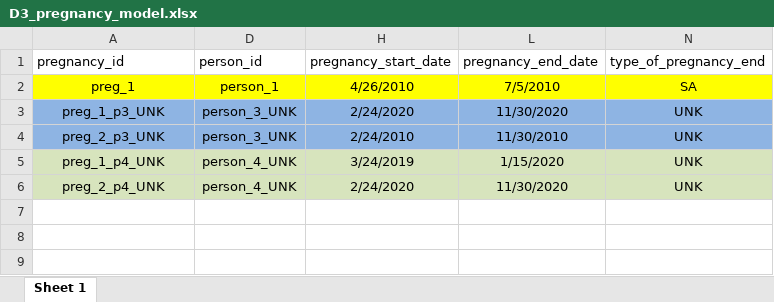
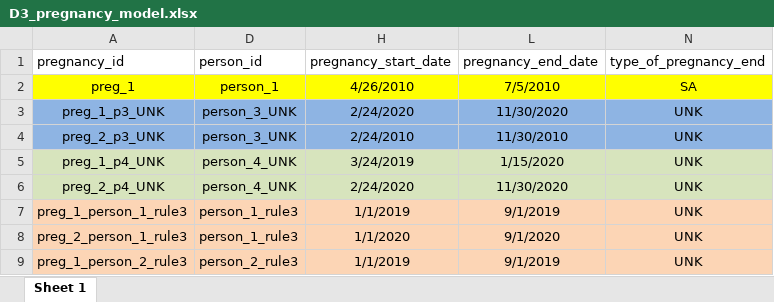
Before and after one commit to ARS-toscana/ConcePTIONAlgorithmPregnancies, an Excel workbook: i_test/05_05_test_adding_PROMPT/i_input_xlsx/D3_pregnancy_model.xlsx, sheet Sheet 1, drawn as a sheet; values as stored, in another font and other column widths than the file's, no borders; the diff names each change by its address in the sheet, - before the commit and + after, or states it on an @@ line.

```diff
--- a/i_test/05_05_test_adding_PROMPT/i_input_xlsx/D3_pregnancy_model.xlsx (sheet Sheet 1)
+++ b/i_test/05_05_test_adding_PROMPT/i_input_xlsx/D3_pregnancy_model.xlsx (sheet Sheet 1)
+row 7: preg_1_person_1_rule3 | person_1_rule3 | 1/1/2019 | 9/1/2019 | UNK
+row 8: preg_2_person_1_rule3 | person_1_rule3 | 1/1/2020 | 9/1/2020 | UNK
+row 9: preg_1_person_2_rule3 | person_2_rule3 | 1/1/2019 | 9/1/2019 | UNK
```
Also changed, not shown: hidden cells, i_test/05_05_test_adding_PROMPT/i_input_xlsx/Person_rel_PROMPT_dataset.xlsx, 3 other files.
